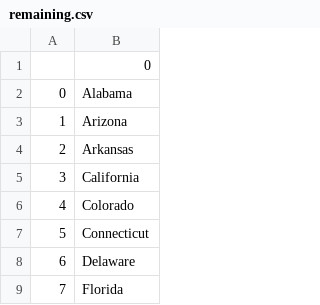
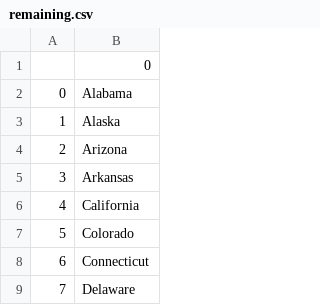
Before and after one commit to amirrshaiikh/My-project, a CSV file: finallllllll/scripts/USStatesGuess/remaining.csv, drawn as a sheet; only a part is shown; the shorter side is filled out with more unchanged rows; addresses are those after the commit; the diff names each change by its address in the sheet, - before the commit and + after, or states it on an @@ line.

```diff
--- a/finallllllll/scripts/USStatesGuess/remaining.csv
+++ b/finallllllll/scripts/USStatesGuess/remaining.csv
+row 3: 1 | Alaska
@@ column A renumbered from row 4 down @@
```
Also changed, not shown: 1 other file.
